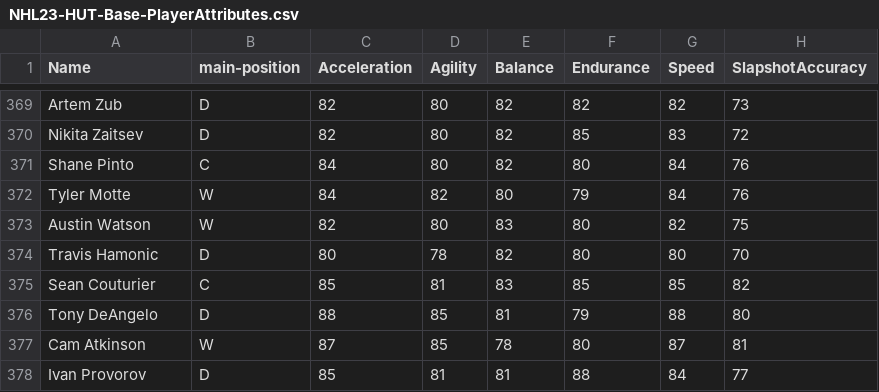
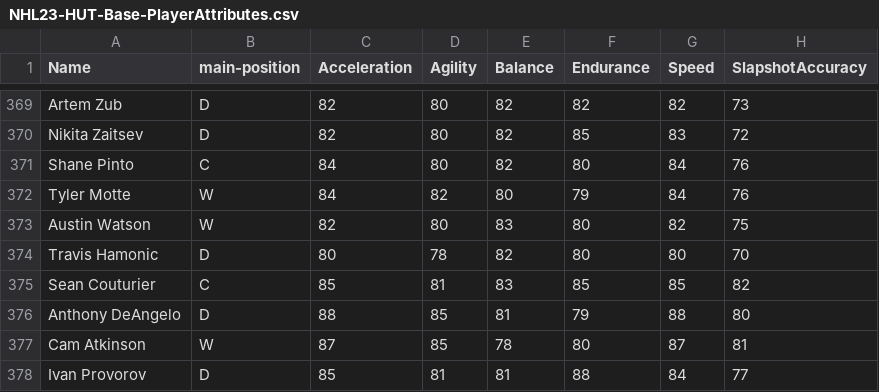
Before and after one commit to anthony9105/hockey-player-builder-tool, a CSV file: player-information/NHL23-HUT-Base-PlayerAttributes.csv, drawn as a sheet; only a part is shown, gaps mark what is left out; the diff names each change by its address in the sheet, - before the commit and + after, or states it on an @@ line.

```diff
--- a/player-information/NHL23-HUT-Base-PlayerAttributes.csv
+++ b/player-information/NHL23-HUT-Base-PlayerAttributes.csv
-A376 (Name): Tony DeAngelo
+A376 (Name): Anthony DeAngelo
```
Also changed, not shown: 7 other files.
